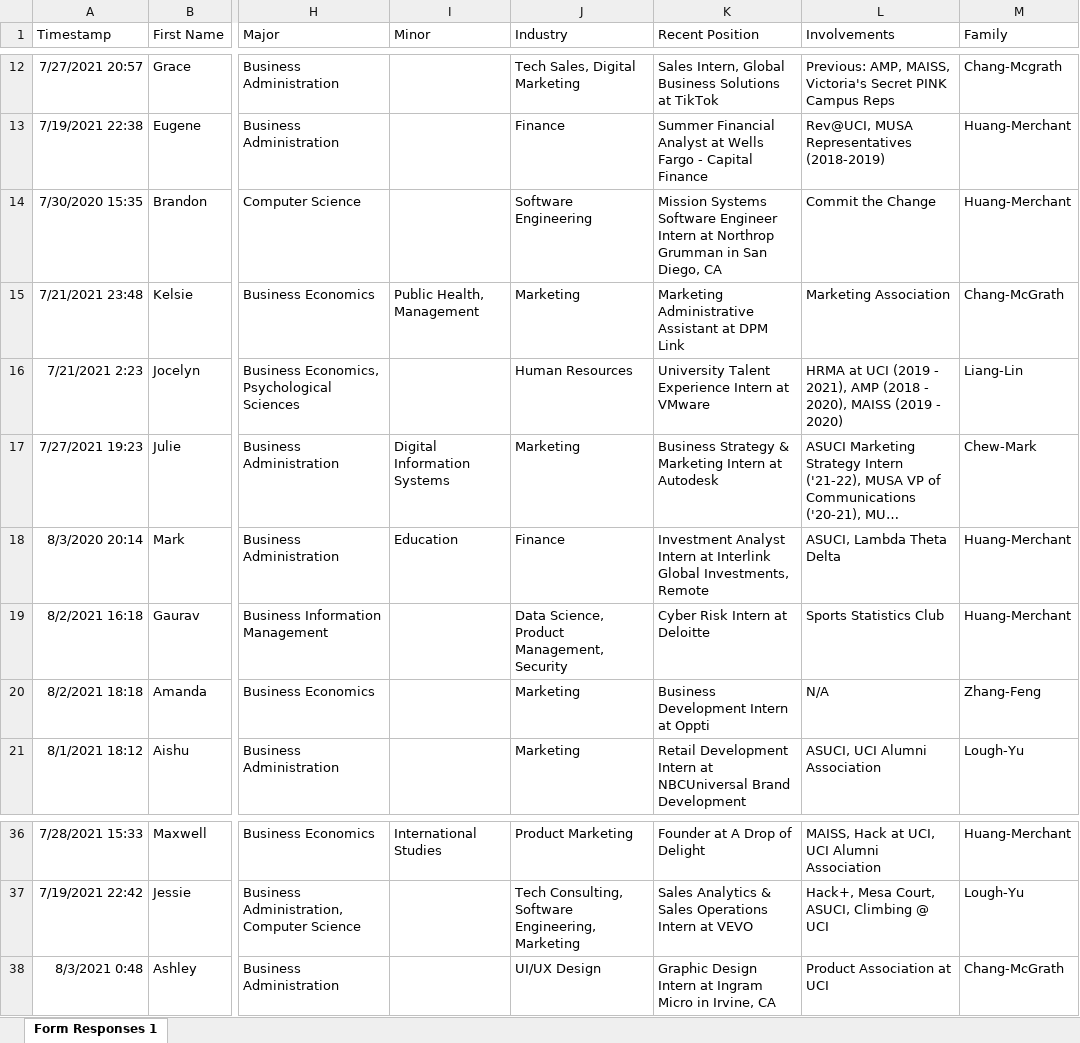
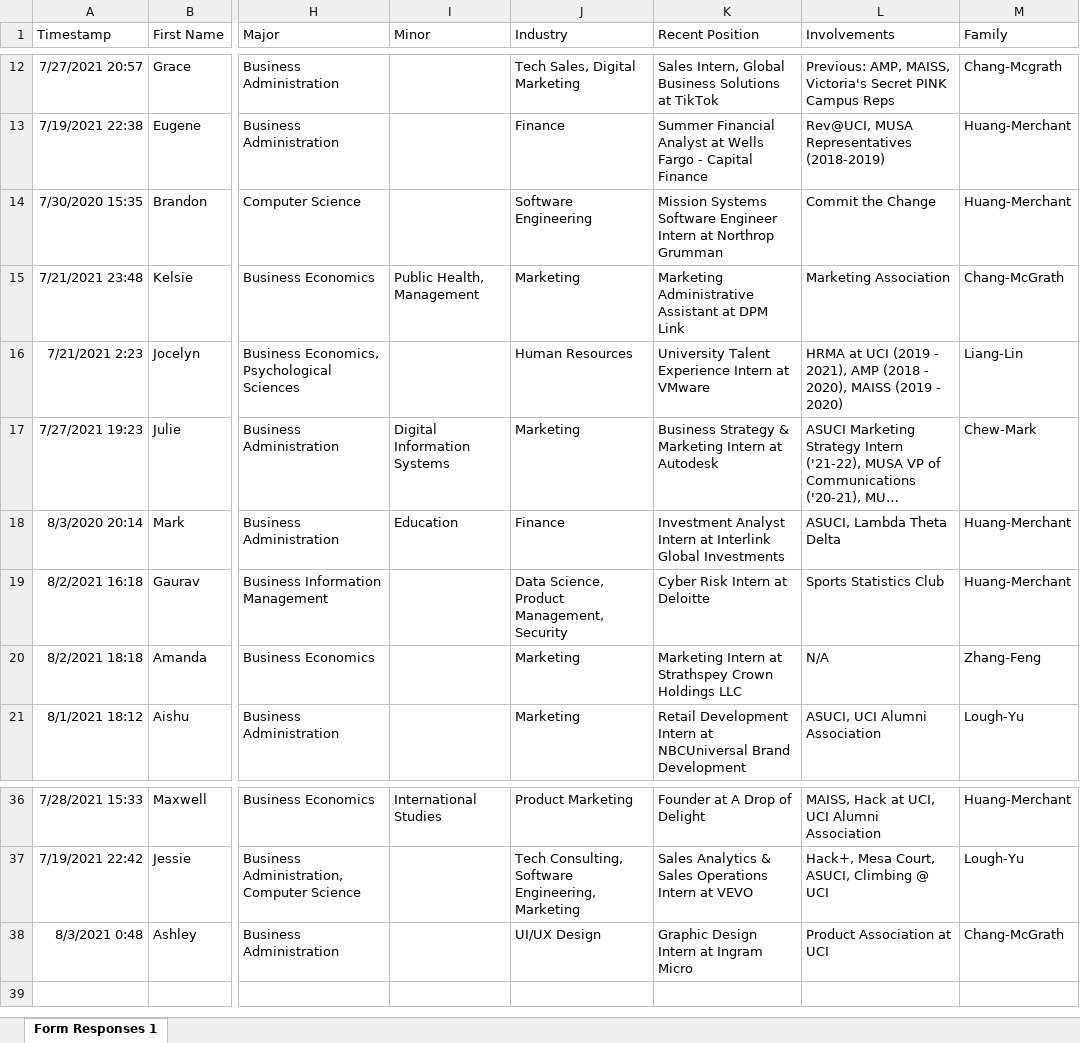
Before and after one commit to dspuci/dspuci-website-gatsby, an Excel workbook: src/data/summer21/bios_summer21.xlsx, sheet Form Responses 1, drawn as a sheet; only a part is shown, gaps mark what is left out; long unchanged cells end in …; values as stored, in another font and other column widths than the file's, no borders; the diff names each change by its address in the sheet, - before the commit and + after, or states it on an @@ line.

```diff
--- a/src/data/summer21/bios_summer21.xlsx (sheet Form Responses 1)
+++ b/src/data/summer21/bios_summer21.xlsx (sheet Form Responses 1)
-K14 (Recent Position): …Northrop Grumman in San Diego, CA
+K14 (Recent Position): …Northrop Grumman
-K18 (Recent Position): …Interlink Global Investments, Remote
+K18 (Recent Position): …Interlink Global Investments
-K20 (Recent Position): Business Development Intern at Oppti
+K20 (Recent Position): Marketing Intern at Strathspey Crown Holdings LLC
-K38 (Recent Position): Graphic Design Intern at Ingram Micro in Irvine, CA
+K38 (Recent Position): Graphic Design Intern at Ingram Micro
```
Also changed, not shown: src/data/careers.xlsx, 7 other files.
